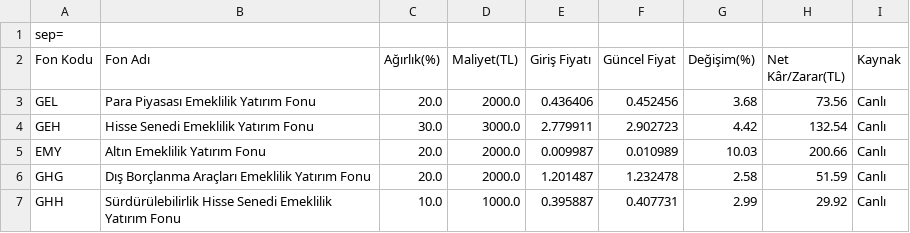
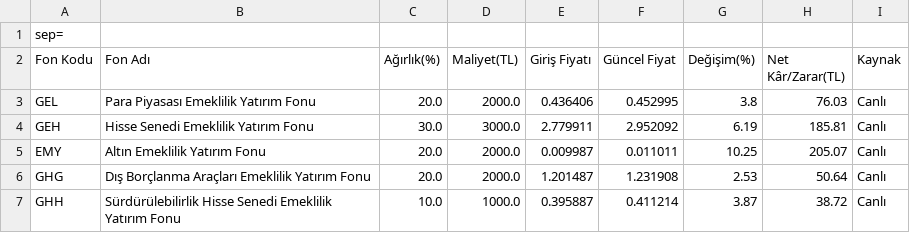
Before and after one commit to umityasann/bes-takip, a CSV file: portfoy_raporu.csv, drawn as a sheet.

```diff
--- a/portfoy_raporu.csv
+++ b/portfoy_raporu.csv
@@ -2,6 +2,6 @@
 Fon Kodu,Fon Adı,Ağırlık(%),Maliyet(TL),Giriş Fiyatı,Güncel Fiyat,Değişim(%),Net Kâr/Zarar(TL),Kaynak
-GEL,Para Piyasası Emeklilik Yatırım Fonu,20.0,2000.0,0.436406,0.452456,3.68,73.56,Canlı
-GEH,Hisse Senedi Emeklilik Yatırım Fonu,30.0,3000.0,2.779911,2.902723,4.42,132.54,Canlı
-EMY,Altın Emeklilik Yatırım Fonu,20.0,2000.0,0.009987,0.010989,10.03,200.66,Canlı
-GHG,Dış Borçlanma Araçları Emeklilik Yatırım Fonu,20.0,2000.0,1.201487,1.232478,2.58,51.59,Canlı
-GHH,Sürdürülebilirlik Hisse Senedi Emeklilik Yatırım Fonu,10.0,1000.0,0.395887,0.407731,2.99,29.92,Canlı
+GEL,Para Piyasası Emeklilik Yatırım Fonu,20.0,2000.0,0.436406,0.452995,3.8,76.03,Canlı
+GEH,Hisse Senedi Emeklilik Yatırım Fonu,30.0,3000.0,2.779911,2.952092,6.19,185.81,Canlı
+EMY,Altın Emeklilik Yatırım Fonu,20.0,2000.0,0.009987,0.011011,10.25,205.07,Canlı
+GHG,Dış Borçlanma Araçları Emeklilik Yatırım Fonu,20.0,2000.0,1.201487,1.231908,2.53,50.64,Canlı
+GHH,Sürdürülebilirlik Hisse Senedi Emeklilik Yatırım Fonu,10.0,1000.0,0.395887,0.411214,3.87,38.72,Canlı
```
Also changed, not shown: 3 other files.
